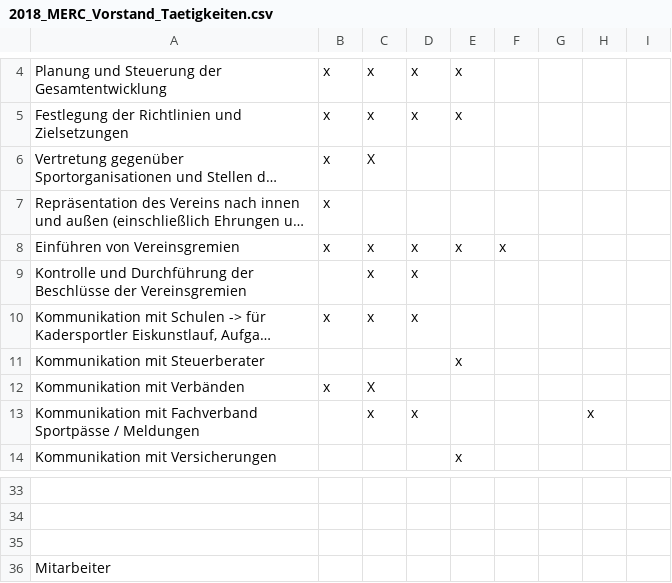
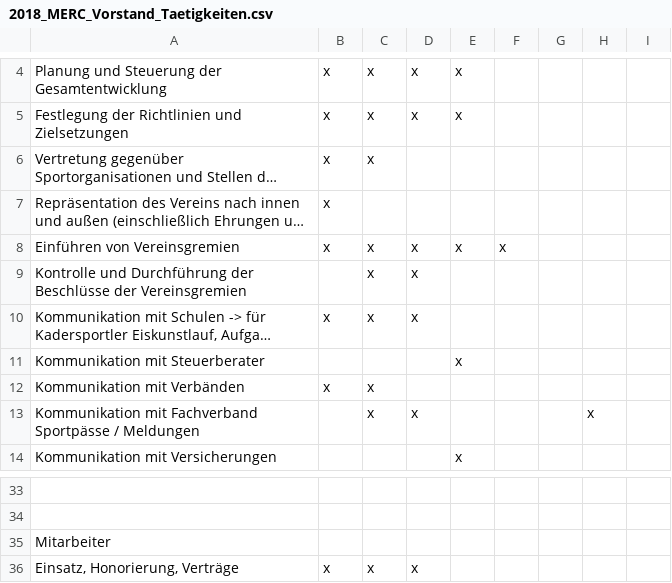
Before and after one commit to jacky-treehorn/merc_rollen_verantowrtung, a CSV file: 2018_MERC_Vorstand_Taetigkeiten.csv, drawn as a sheet; only a part is shown, gaps mark what is left out; the shorter side is filled out with more unchanged rows; long unchanged cells end in …; the diff covers the shown part only; the diff names each change by its address in the sheet, - before the commit and + after, or states it on an @@ line.

```diff
--- a/2018_MERC_Vorstand_Taetigkeiten.csv
+++ b/2018_MERC_Vorstand_Taetigkeiten.csv
-C6: X
+C6: x
-C12: X
+C12: x
-row 35: (empty)
```
Also changed, not shown: 5 removed rows and 10 edited cells elsewhere in this file, 1 other file.
